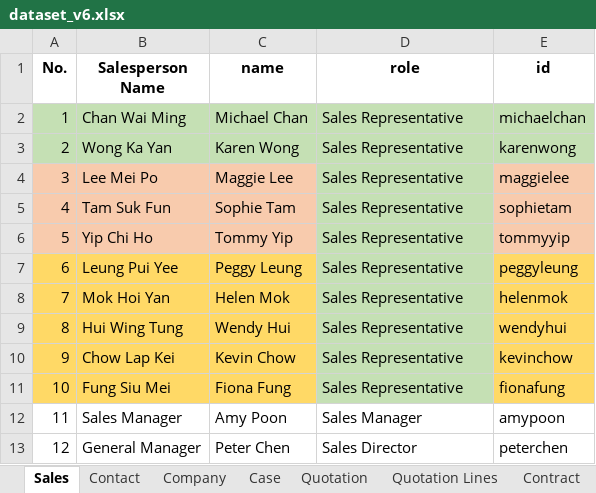
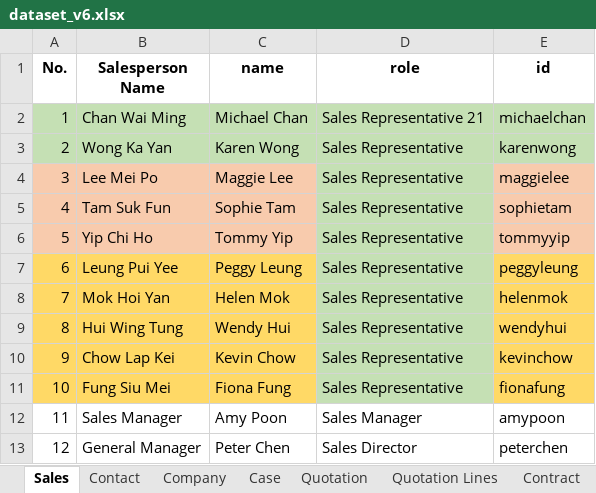
Before and after one commit to hktuto/docpal-v6, an Excel workbook: demo/database/data/dataset_v6.xlsx, sheet Sales, drawn as a sheet; values as stored, in another font and other column widths than the file's, no borders; the diff names each change by its address in the sheet, - before the commit and + after, or states it on an @@ line.

```diff
--- a/demo/database/data/dataset_v6.xlsx (sheet Sales)
+++ b/demo/database/data/dataset_v6.xlsx (sheet Sales)
-D2 (role): Sales Representative
+D2 (role): Sales Representative 21
```
Also changed, not shown: 2 other files.
